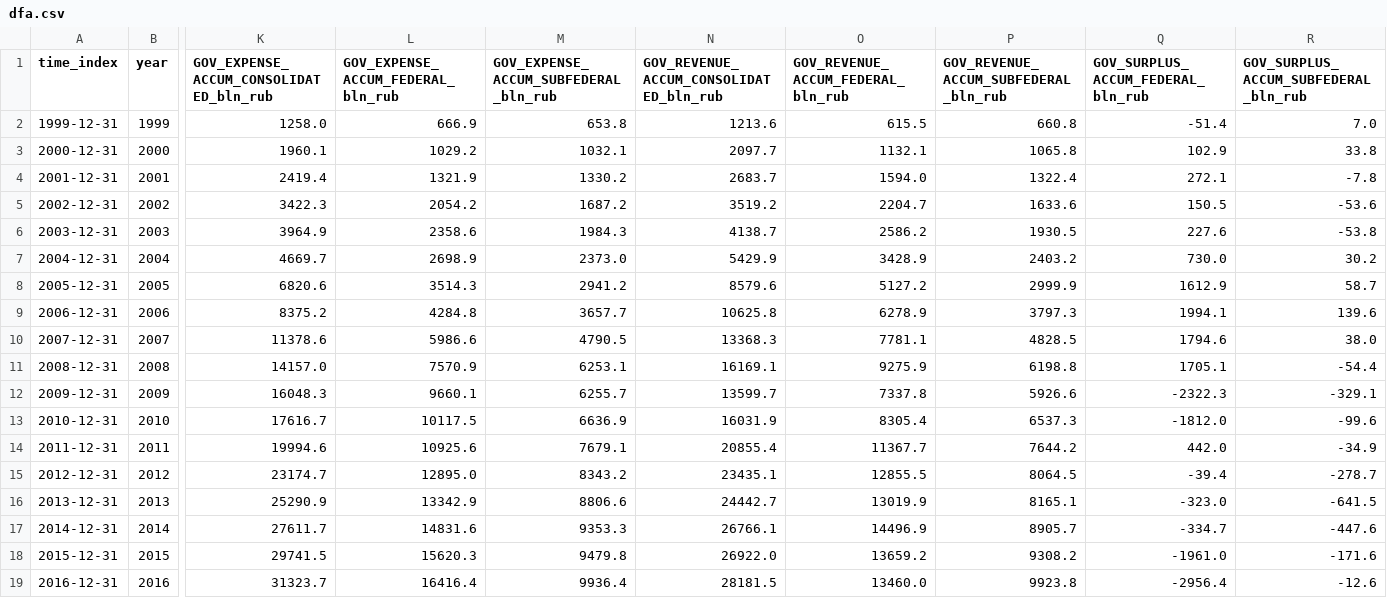
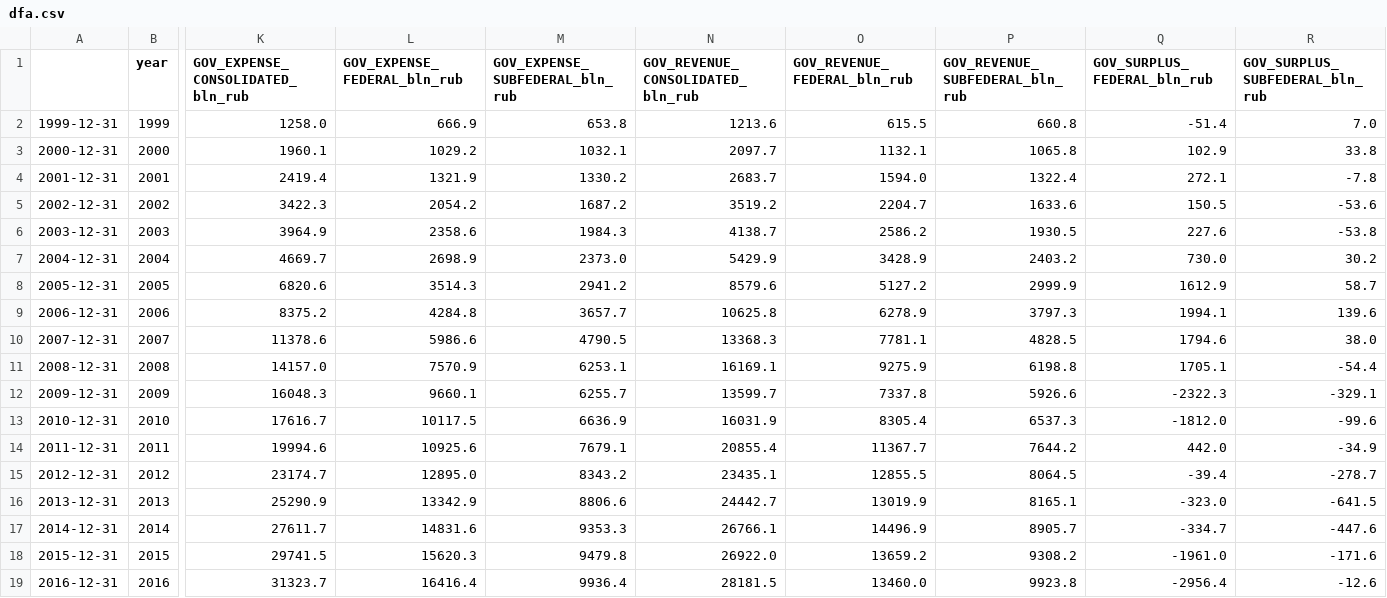
Before and after one commit to mini-kep/parser-rosstat-kep, a CSV file: data/processed/2017/10/dfa.csv, drawn as a sheet; only a part is shown, gaps mark what is left out; the diff names each change by its address in the sheet, - before the commit and + after, or states it on an @@ line.

```diff
--- a/data/processed/2017/10/dfa.csv
+++ b/data/processed/2017/10/dfa.csv
-A1: time_index
+A1: (empty)
-K1: GOV_EXPENSE_ACCUM_CONSOLIDATED_bln_rub
+K1: GOV_EXPENSE_CONSOLIDATED_bln_rub
-L1: GOV_EXPENSE_ACCUM_FEDERAL_bln_rub
+L1: GOV_EXPENSE_FEDERAL_bln_rub
-M1: GOV_EXPENSE_ACCUM_SUBFEDERAL_bln_rub
+M1: GOV_EXPENSE_SUBFEDERAL_bln_rub
-N1: GOV_REVENUE_ACCUM_CONSOLIDATED_bln_rub
+N1: GOV_REVENUE_CONSOLIDATED_bln_rub
-O1: GOV_REVENUE_ACCUM_FEDERAL_bln_rub
+O1: GOV_REVENUE_FEDERAL_bln_rub
-P1: GOV_REVENUE_ACCUM_SUBFEDERAL_bln_rub
+P1: GOV_REVENUE_SUBFEDERAL_bln_rub
-Q1: GOV_SURPLUS_ACCUM_FEDERAL_bln_rub
+Q1: GOV_SURPLUS_FEDERAL_bln_rub
-R1: GOV_SURPLUS_ACCUM_SUBFEDERAL_bln_rub
+R1: GOV_SURPLUS_SUBFEDERAL_bln_rub
```
Also changed, not shown: data/processed/2017/10/dfq.csv, data/processed/latest/dfa.csv, 4 other files.
